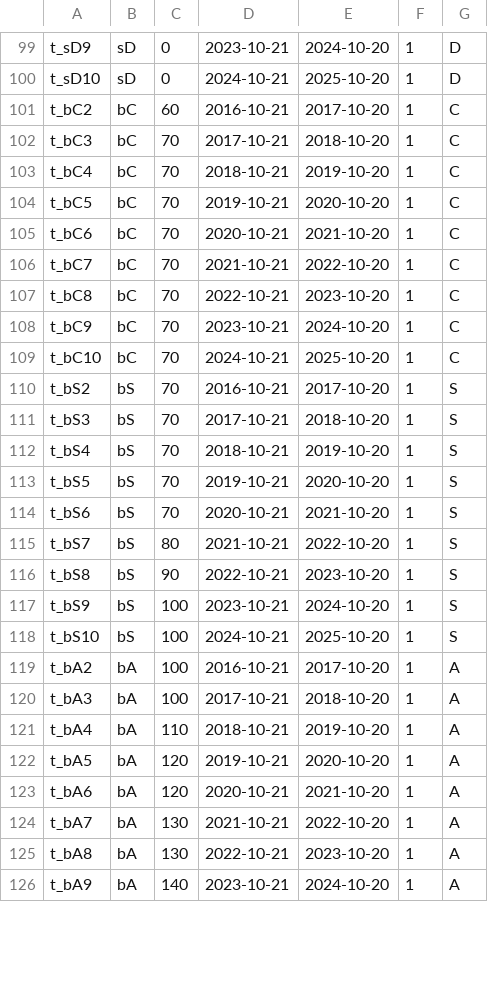
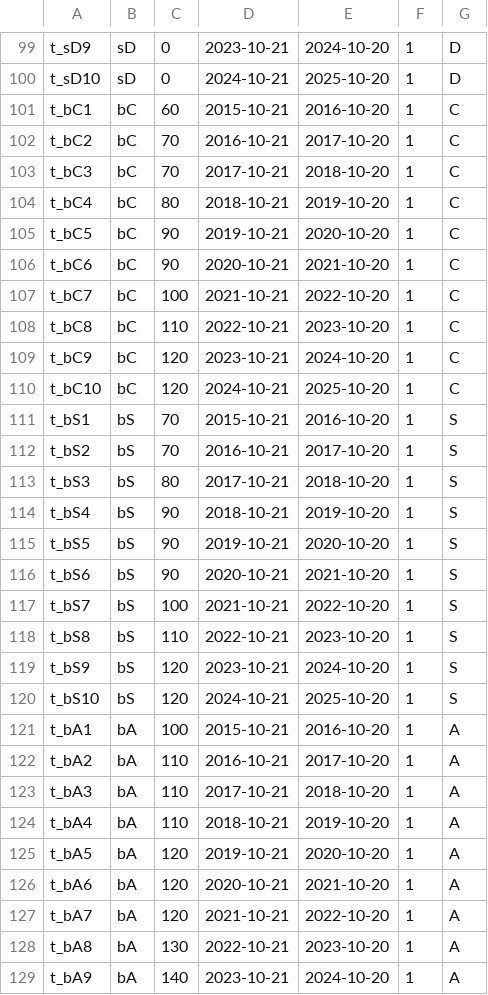
Before and after one commit to sksmaed/113-1-DB-Final-Project-Group-5, a CSV file: Dataset/data/csv_exports/Ticket.csv, drawn as a sheet; only a part is shown, gaps mark what is left out; the diff covers the shown part only.

```diff
--- a/Dataset/data/csv_exports/Ticket.csv
+++ b/Dataset/data/csv_exports/Ticket.csv
@@ -100,22 +100,25 @@ t_sD9,sD,0,2023-10-21,2024-10-20,1,D
 t_sD10,sD,0,2024-10-21,2025-10-20,1,D
-t_bC2,bC,60,2016-10-21,2017-10-20,1,C
+t_bC1,bC,60,2015-10-21,2016-10-20,1,C
+t_bC2,bC,70,2016-10-21,2017-10-20,1,C
 t_bC3,bC,70,2017-10-21,2018-10-20,1,C
-t_bC4,bC,70,2018-10-21,2019-10-20,1,C
-t_bC5,bC,70,2019-10-21,2020-10-20,1,C
-t_bC6,bC,70,2020-10-21,2021-10-20,1,C
-t_bC7,bC,70,2021-10-21,2022-10-20,1,C
-t_bC8,bC,70,2022-10-21,2023-10-20,1,C
-t_bC9,bC,70,2023-10-21,2024-10-20,1,C
-t_bC10,bC,70,2024-10-21,2025-10-20,1,C
+t_bC4,bC,80,2018-10-21,2019-10-20,1,C
+t_bC5,bC,90,2019-10-21,2020-10-20,1,C
+t_bC6,bC,90,2020-10-21,2021-10-20,1,C
+t_bC7,bC,100,2021-10-21,2022-10-20,1,C
+t_bC8,bC,110,2022-10-21,2023-10-20,1,C
+t_bC9,bC,120,2023-10-21,2024-10-20,1,C
+t_bC10,bC,120,2024-10-21,2025-10-20,1,C
+t_bS1,bS,70,2015-10-21,2016-10-20,1,S
 t_bS2,bS,70,2016-10-21,2017-10-20,1,S
-t_bS3,bS,70,2017-10-21,2018-10-20,1,S
-t_bS4,bS,70,2018-10-21,2019-10-20,1,S
-t_bS5,bS,70,2019-10-21,2020-10-20,1,S
-t_bS6,bS,70,2020-10-21,2021-10-20,1,S
-t_bS7,bS,80,2021-10-21,2022-10-20,1,S
-t_bS8,bS,90,2022-10-21,2023-10-20,1,S
-t_bS9,bS,100,2023-10-21,2024-10-20,1,S
-t_bS10,bS,100,2024-10-21,2025-10-20,1,S
-t_bA2,bA,100,2016-10-21,2017-10-20,1,A
-t_bA3,bA,100,2017-10-21,2018-10-20,1,A
+t_bS3,bS,80,2017-10-21,2018-10-20,1,S
+t_bS4,bS,90,2018-10-21,2019-10-20,1,S
+t_bS5,bS,90,2019-10-21,2020-10-20,1,S
+t_bS6,bS,90,2020-10-21,2021-10-20,1,S
+t_bS7,bS,100,2021-10-21,2022-10-20,1,S
+t_bS8,bS,110,2022-10-21,2023-10-20,1,S
+t_bS9,bS,120,2023-10-21,2024-10-20,1,S
+t_bS10,bS,120,2024-10-21,2025-10-20,1,S
+t_bA1,bA,100,2015-10-21,2016-10-20,1,A
+t_bA2,bA,110,2016-10-21,2017-10-20,1,A
+t_bA3,bA,110,2017-10-21,2018-10-20,1,A
 t_bA4,bA,110,2018-10-21,2019-10-20,1,A
@@ -123,3 +126,3 @@ t_bA5,bA,120,2019-10-21,2020-10-20,1,A
 t_bA6,bA,120,2020-10-21,2021-10-20,1,A
-t_bA7,bA,130,2021-10-21,2022-10-20,1,A
+t_bA7,bA,120,2021-10-21,2022-10-20,1,A
 t_bA8,bA,130,2022-10-21,2023-10-20,1,A
```
Also changed, not shown: 2 added rows, 5 removed rows and 93 edited cells elsewhere in this file, Dataset/data/csv_exports/Customer.csv, Dataset/data/csv_exports/Room.csv, 15 other files.
